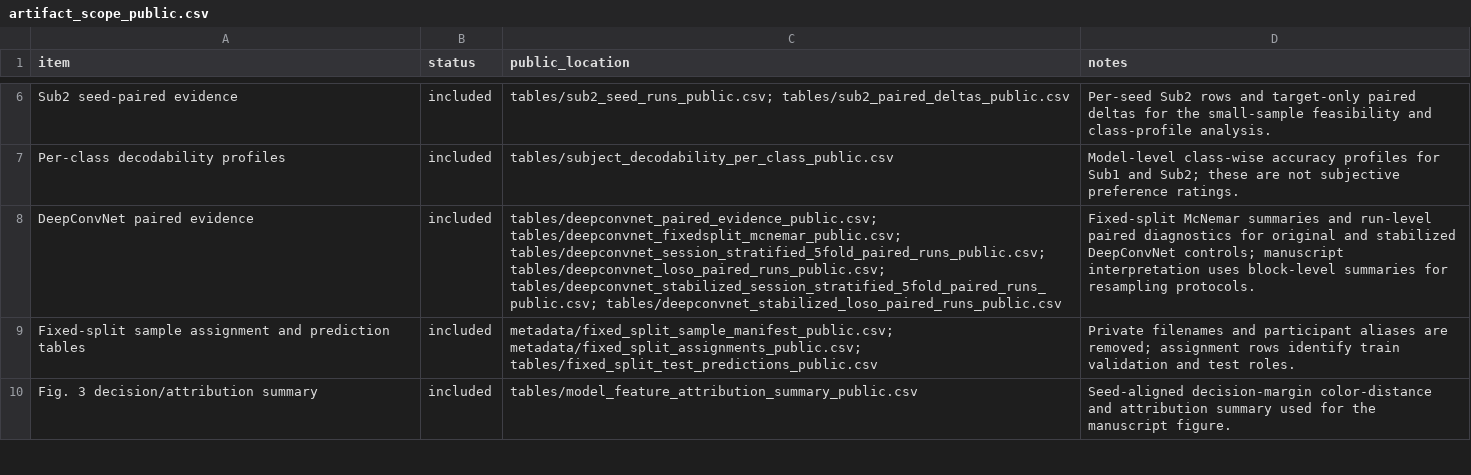
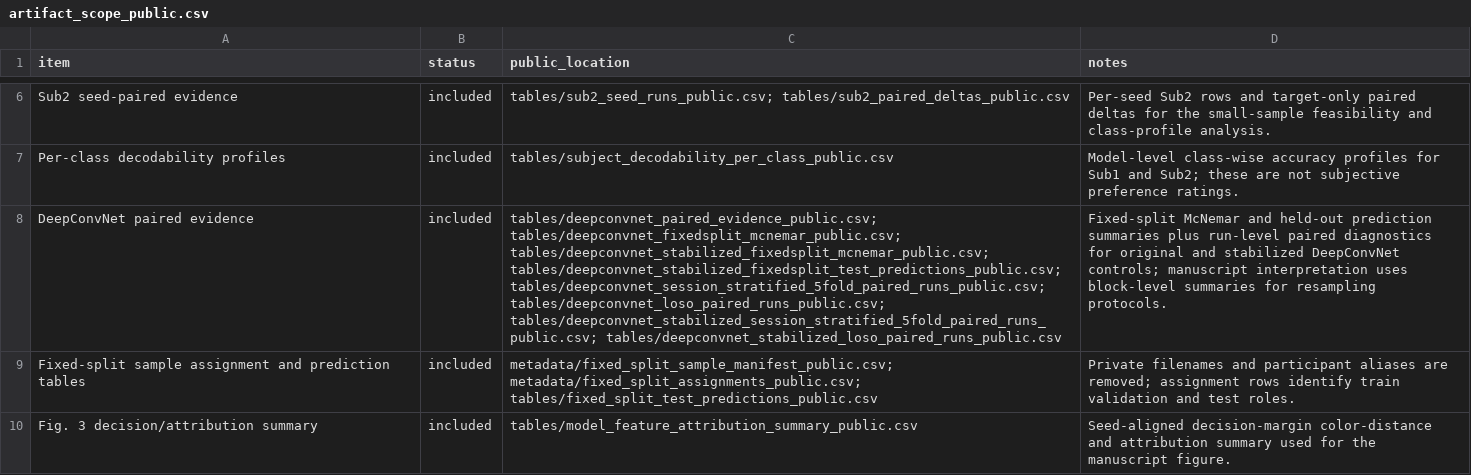
Before and after one commit to RightAlen/CoG-SAGE, a CSV file: public_artifact/metadata/artifact_scope_public.csv, drawn as a sheet; only a part is shown, gaps mark what is left out; the diff names each change by its address in the sheet, - before the commit and + after, or states it on an @@ line.

Commit message:
Add stabilized fixed-split baseline checks

```diff
--- a/public_artifact/metadata/artifact_scope_public.csv
+++ b/public_artifact/metadata/artifact_scope_public.csv
-C8 (public_location): tables/deepconvnet_paired_evidence_public.csv; tables/deepconvnet_fixedsplit_mcnemar_public.csv; tables/deepconvnet_session_stratified_5fold_paired_runs_public.csv; tables/deepconvnet_loso_paired_runs_public.csv;…
+C8 (public_location): tables/deepconvnet_paired_evidence_public.csv; tables/deepconvnet_fixedsplit_mcnemar_public.csv; tables/deepconvnet_stabilized_fixedsplit_mcnemar_public.csv; tables/deepconvnet_stabilized_fixedsplit_test_predictions_public.csv; tables/deepconvnet_session_stratified_5fold_paired_runs_public.csv; tables/deepconvnet_loso_paired_runs_public.csv;…
-D8 (notes): Fixed-split McNemar summaries and run-level paired…
+D8 (notes): Fixed-split McNemar and held-out prediction summaries plus run-level paired…
```
Also changed, not shown: 8 other files.
